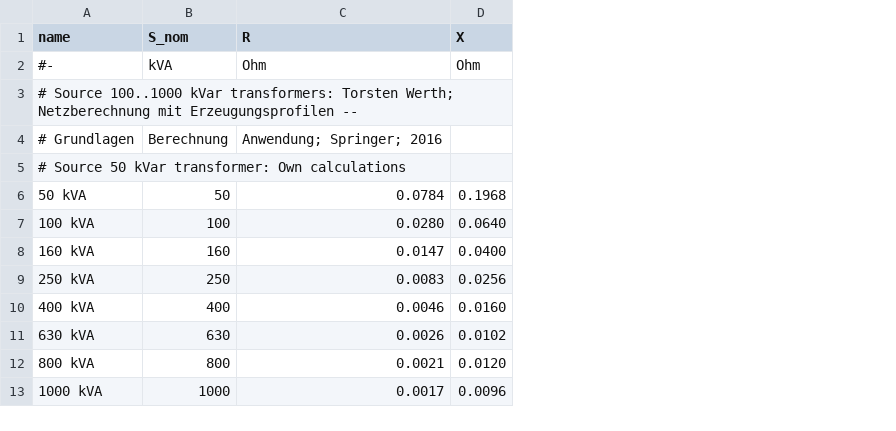
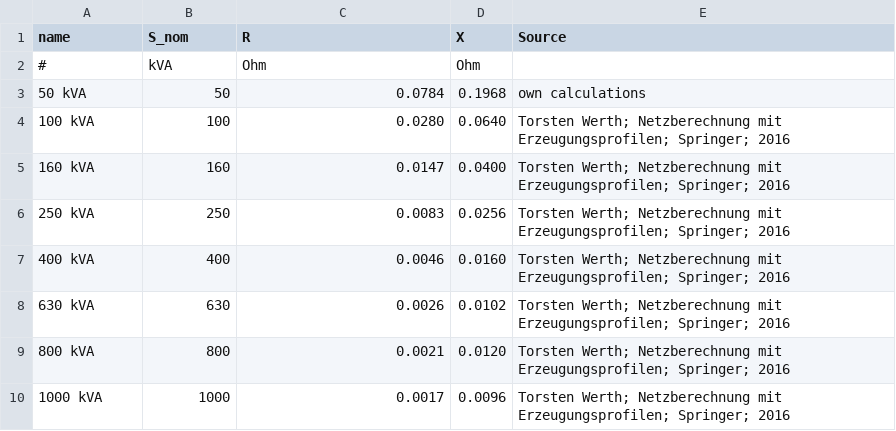
Before and after one commit to openego/eDisGo, a CSV file: edisgo/equipment/equipment-parameters_LV_transformers.csv, drawn as a sheet; removed rows and columns are numbered as before the commit, all else as after; the diff names each change by its address in the sheet, - before the commit and + after, or states it on an @@ line.

Commit message:
Add equipment data to documentation

```diff
--- a/edisgo/equipment/equipment-parameters_LV_transformers.csv
+++ b/edisgo/equipment/equipment-parameters_LV_transformers.csv
+column E (Source), rows 3-10: own calculations | Torsten Werth; Netzberechnung mit Erzeugungsprofilen; Springer; 2016 | Torsten Werth; Netzberechnung mit Erzeugungsprofilen; Springer; 2016 | Torsten Werth; Netzberechnung mit Erzeugungsprofilen; Springer; 2016 | Torsten Werth; Netzberechnung mit Erzeugungsprofilen; Springer; 2016 | Torsten Werth; Netzberechnung mit Erzeugungsprofilen; Springer; 2016 | Torsten Werth; Netzberechnung mit Erzeugungsprofilen; Springer; 2016 | Torsten Werth; Netzberechnung mit Erzeugungsprofilen; Springer; 2016
-A2 (name): #-
+A2 (name): #
-row 3: # Source 100..1000 kVar transformers: Torsten Werth; Netzberechnung mit Erzeugungsprofilen --
-row 4: # Grundlagen | Berechnung | Anwendung; Springer; 2016
-row 5: # Source 50 kVar transformer: Own calculations
```
Also changed, not shown: edisgo/equipment/equipment-parameters_LV_cables.csv, edisgo/equipment/equipment-parameters_MV_cables.csv, 5 other files.
